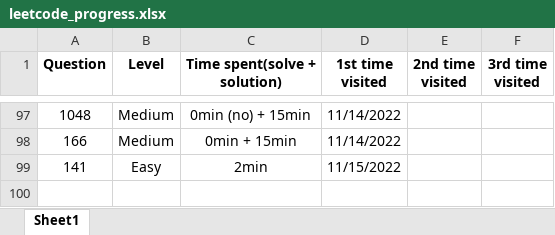
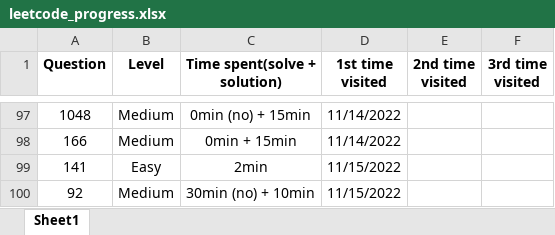
Before and after one commit to JessyZhang533/Leetcode, an Excel workbook: leetcode_progress.xlsx, sheet Sheet1, drawn as a sheet; only a part is shown, gaps mark what is left out; values as stored, in another font and other column widths than the file's, no borders; conditional formats not drawn; the diff names each change by its address in the sheet, - before the commit and + after, or states it on an @@ line.

```diff
--- a/leetcode_progress.xlsx (sheet Sheet1)
+++ b/leetcode_progress.xlsx (sheet Sheet1)
+row 100: 92 | Medium | 30min (no) + 10min | 11/15/2022
```
Also changed, not shown: 2 other files.
